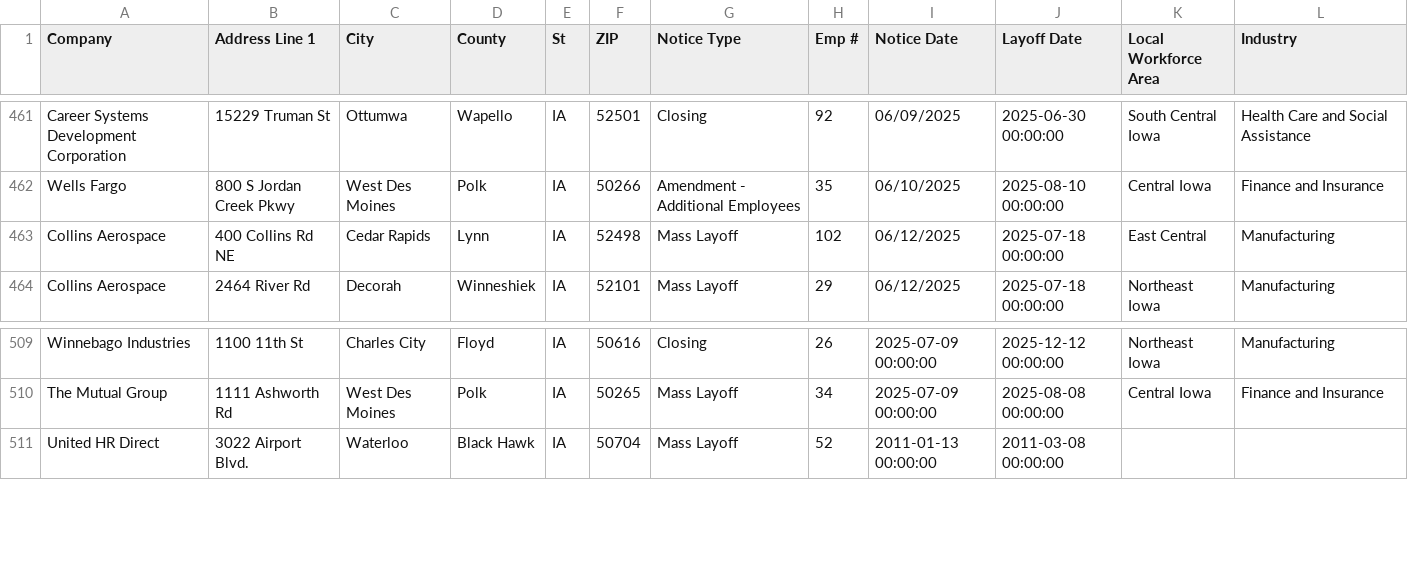
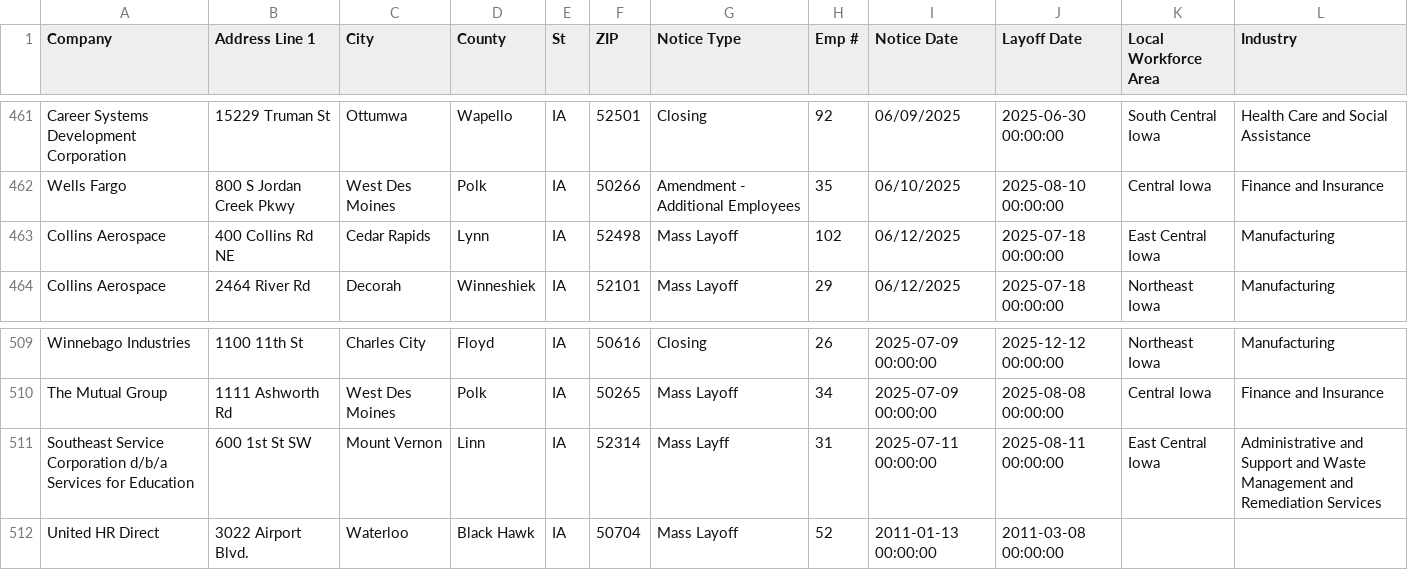
Before and after one commit to rosakettumaki/git-hub-actions-nicar-2025, a CSV file: data/ia.csv, drawn as a sheet; only a part is shown, gaps mark what is left out.

```diff
--- a/data/ia.csv
+++ b/data/ia.csv
@@ -462,3 +462,3 @@ Career Systems Development Corporation,15229 Truman St ,Ottumwa,Wapello,IA,52501
 Wells Fargo ,800 S Jordan Creek Pkwy,West Des Moines,Polk,IA,50266,Amendment - Additional Employees,35,06/10/2025,2025-08-10 00:00:00,Central Iowa,Finance and Insurance ,,,,,,,,,,,,,,
-Collins Aerospace,400 Collins Rd NE,Cedar Rapids ,Lynn,IA,52498,Mass Layoff,102,06/12/2025,2025-07-18 00:00:00,East Central ,Manufacturing,,,,,,,,,,,,,,
+Collins Aerospace,400 Collins Rd NE,Cedar Rapids ,Lynn,IA,52498,Mass Layoff,102,06/12/2025,2025-07-18 00:00:00,East Central Iowa,Manufacturing,,,,,,,,,,,,,,
 Collins Aerospace,2464 River Rd ,Decorah,Winneshiek,IA,52101,Mass Layoff,29,06/12/2025,2025-07-18 00:00:00,Northeast Iowa ,Manufacturing,,,,,,,,,,,,,,
@@ -510,2 +510,3 @@ Winnebago Industries,1100 11th St ,Charles City,Floyd,IA,50616,Closing ,26,2025-
 The Mutual Group,1111 Ashworth Rd,West Des Moines,Polk,IA,50265,Mass Layoff,34,2025-07-09 00:00:00,2025-08-08 00:00:00,Central Iowa,Finance and Insurance ,,,,,,,,,,,,,,
+Southeast Service Corporation d/b/a Services for Education ,600 1st St SW ,Mount Vernon,Linn,IA,52314,Mass Layff,31,2025-07-11 00:00:00,2025-08-11 00:00:00,East Central Iowa ,Administrative and Support and Waste Management and Remediation Services,,,,,,,,,,,,,,
 United HR Direct,3022 Airport Blvd.,Waterloo,Black Hawk,IA,50704,Mass Layoff,52,2011-01-13 00:00:00,2011-03-08 00:00:00
```
Also changed, not shown: 1 other file.
